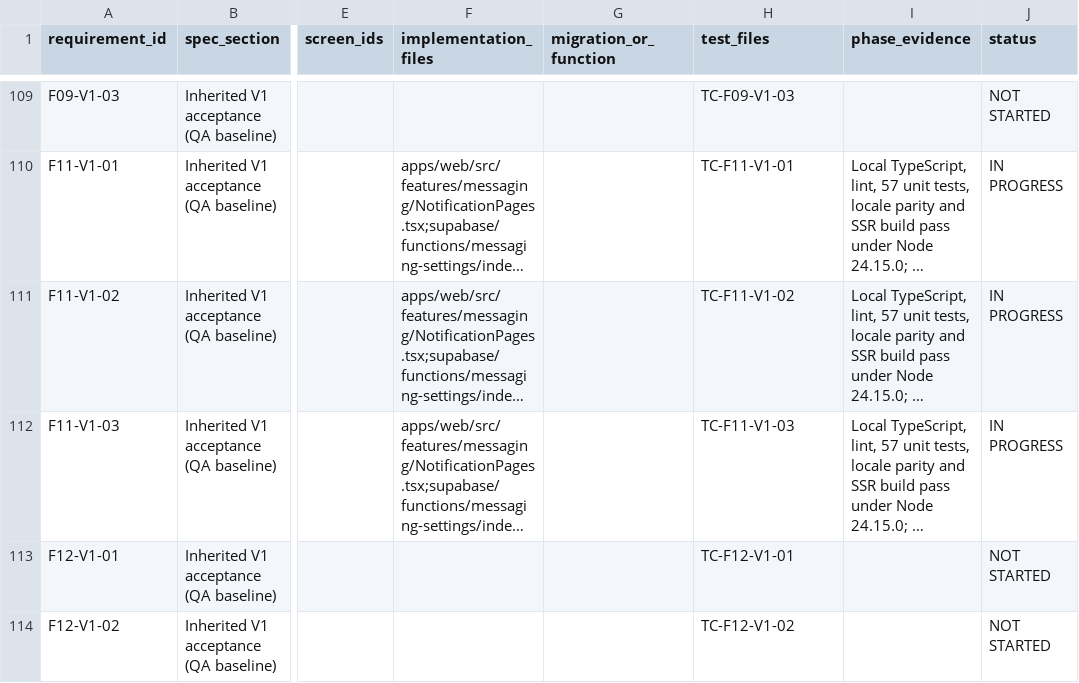
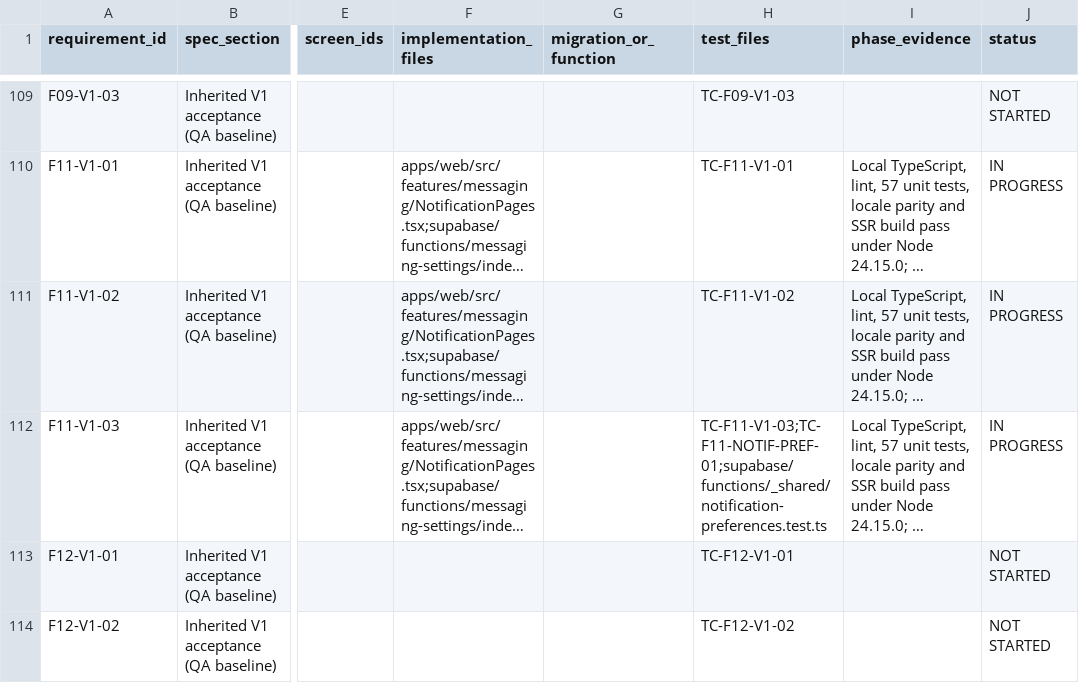
Before and after one commit to jasminefloyd/mova-app, a CSV file: docs/engineering/REQUIREMENTS_MATRIX.csv, drawn as a sheet; only a part is shown, gaps mark what is left out; long unchanged cells end in …; the diff names each change by its address in the sheet, - before the commit and + after, or states it on an @@ line.

```diff
--- a/docs/engineering/REQUIREMENTS_MATRIX.csv
+++ b/docs/engineering/REQUIREMENTS_MATRIX.csv
-H112 (test_files): TC-F11-V1-03
+H112 (test_files): TC-F11-V1-03;TC-F11-NOTIF-PREF-01;supabase/functions/_shared/notification-preferences.test.ts
```
Also changed, not shown: docs/qa/TEST_CASES.csv, 5 other files.
